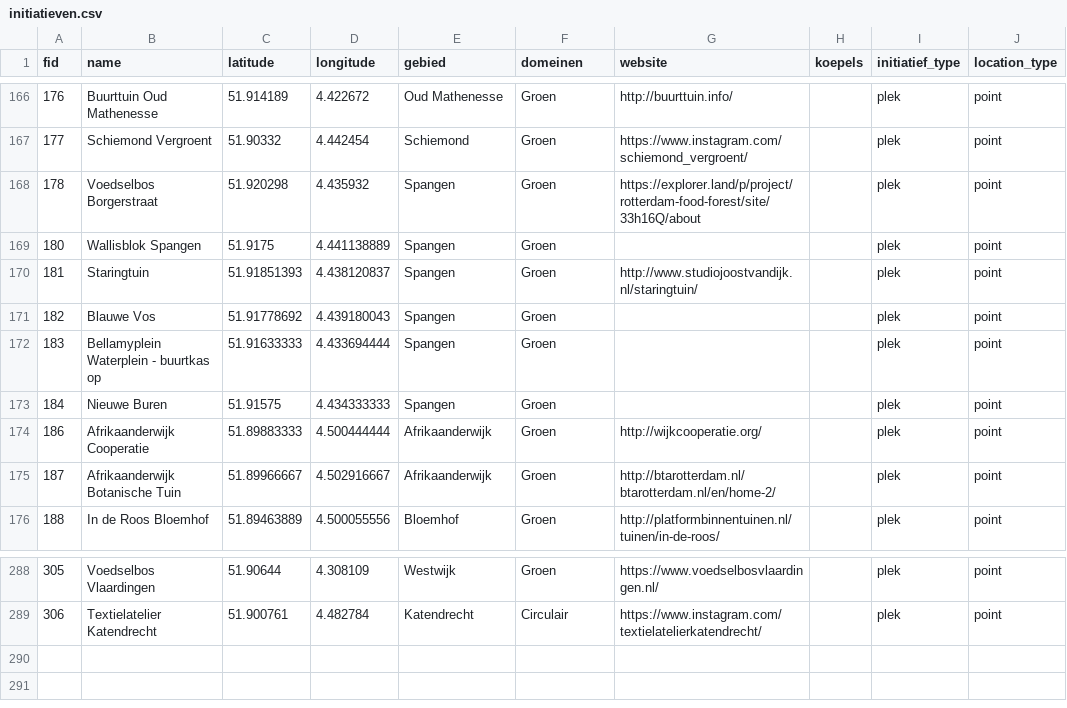
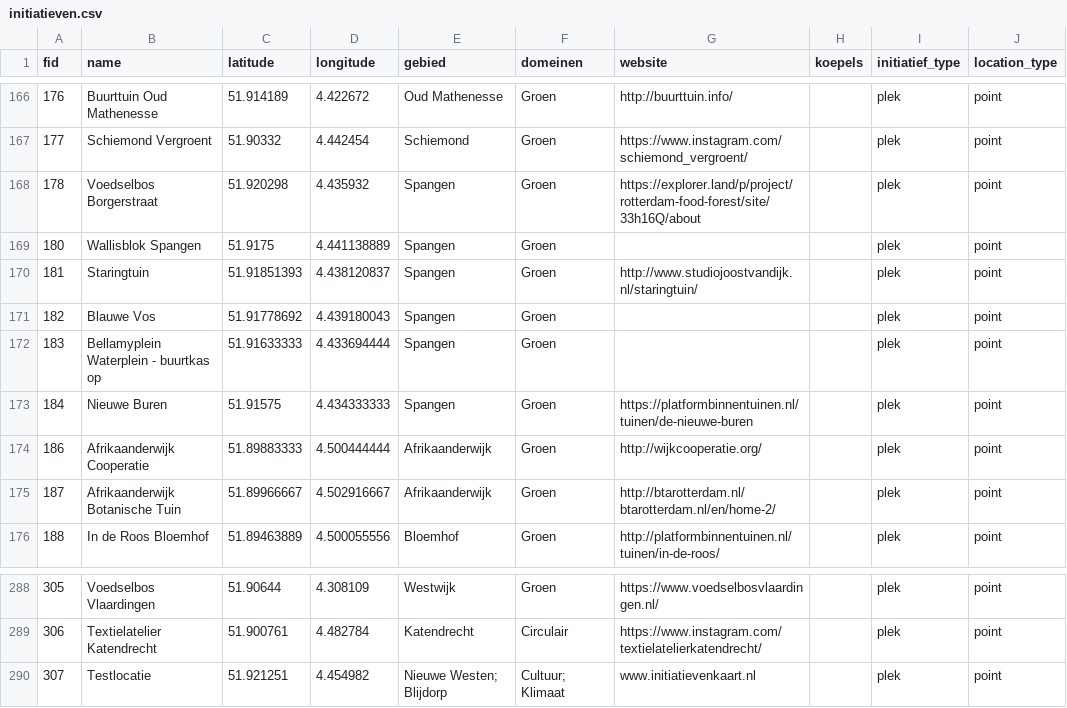
Before and after one commit to initiatiefkracht/initiatiefkracht.github.io, a CSV file: public/initiatieven.csv, drawn as a sheet; only a part is shown, gaps mark what is left out.

Commit message:
kleuren aangepast, nieuw punt op de kaart

```diff
--- a/public/initiatieven.csv
+++ b/public/initiatieven.csv
@@ -172,3 +172,3 @@ fid;name;latitude;longitude;gebied;domeinen;website;koepels;initiatief_type;loca
 183;Bellamyplein Waterplein - buurtkas op;51.91633333;4.433694444;Spangen;Groen;;;plek;point
-184;Nieuwe Buren;51.91575;4.434333333;Spangen;Groen;;;plek;point
+184;Nieuwe Buren;51.91575;4.434333333;Spangen;Groen;https://platformbinnentuinen.nl/tuinen/de-nieuwe-buren;;plek;point
 186;Afrikaanderwijk Cooperatie;51.89883333;4.500444444;Afrikaanderwijk;Groen;http://wijkcooperatie.org/;;plek;point
@@ -289 +289,2 @@ fid;name;latitude;longitude;gebied;domeinen;website;koepels;initiatief_type;loca
 306;Textielatelier Katendrecht;51.900761;4.482784;Katendrecht;Circulair;https://www.instagram.com/textielatelierkatendrecht/;;plek;point
+307;Testlocatie;51.921251;4.454982;"Nieuwe Westen; Blijdorp";"Cultuur; Klimaat";www.initiatievenkaart.nl;;plek;point
```
Also changed, not shown: 1 other file.
